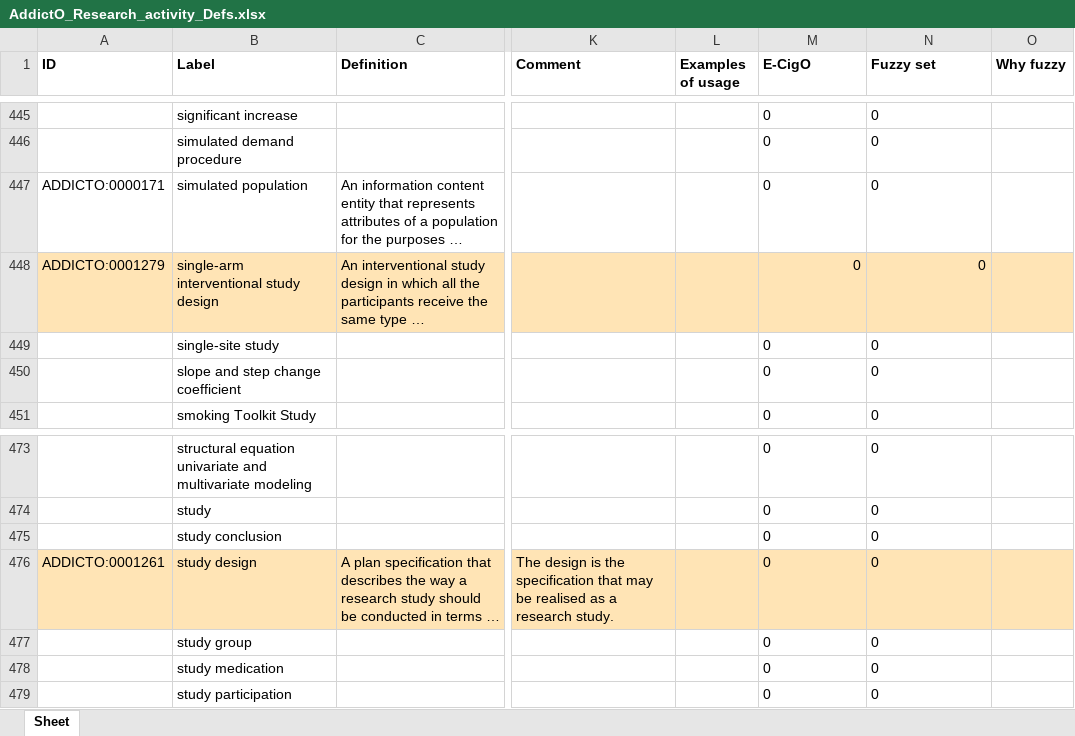
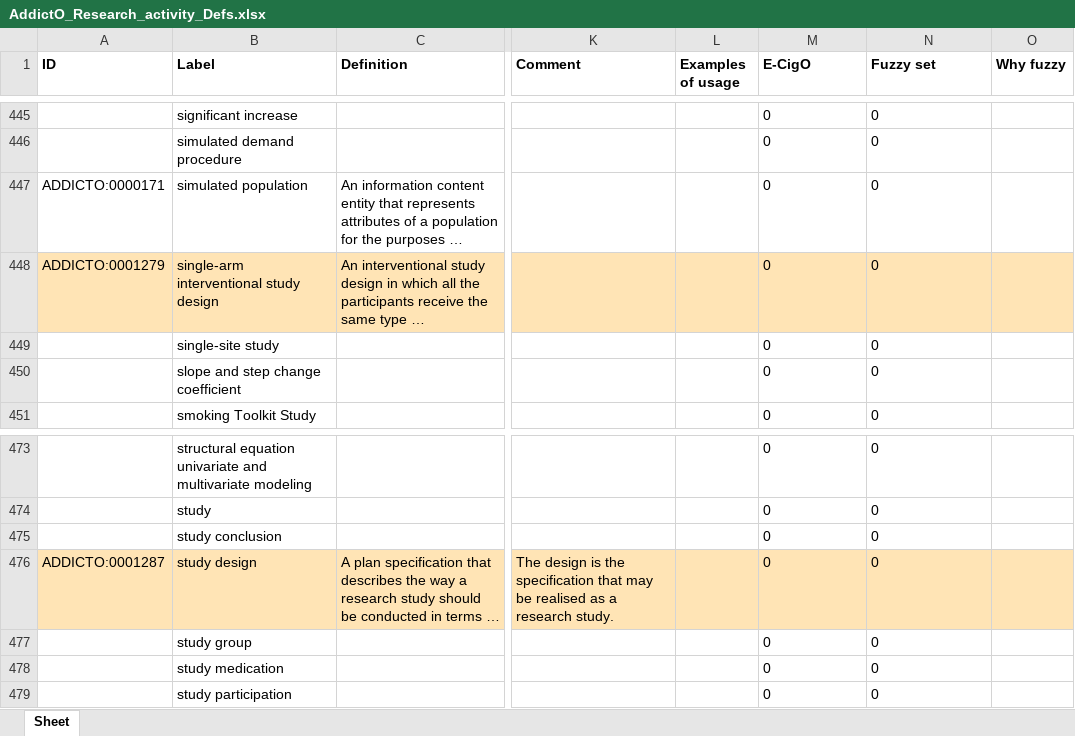
Before and after one commit to addicto-org/addiction-ontology, an Excel workbook: inputs/AddictO_Research_activity_Defs.xlsx, sheet Sheet, drawn as a sheet; only a part is shown, gaps mark what is left out; long unchanged cells end in …; values as stored, in another font and other column widths than the file's, no borders; the diff names each change by its address in the sheet, - before the commit and + after, or states it on an @@ line.

Commit message:
Updating AddictO_Research_activity_Defs.xlsx

```diff
--- a/inputs/AddictO_Research_activity_Defs.xlsx (sheet Sheet)
+++ b/inputs/AddictO_Research_activity_Defs.xlsx (sheet Sheet)
-M448:N448 alignment: right
+M448:N448 alignment: left
-A476 (ID): ADDICTO:0001261
+A476 (ID): ADDICTO:0001287
```
